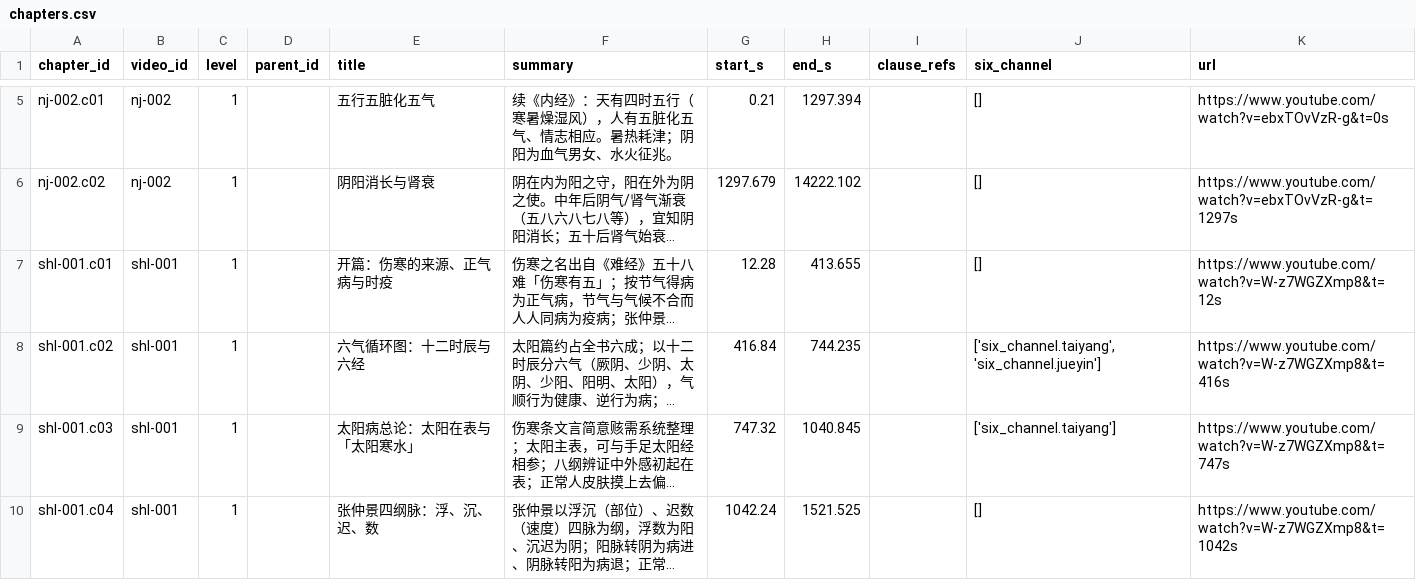
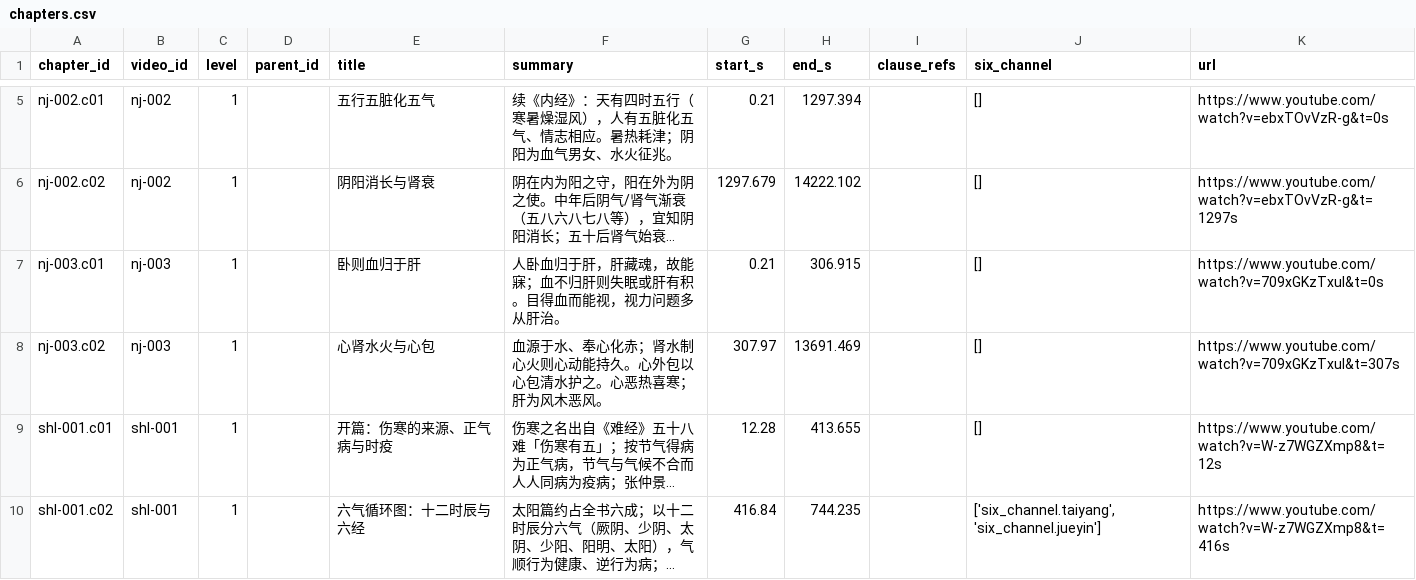
Before and after one commit to China-li-bai/tcm-video-kb, a CSV file: data/knowledge/_index/chapters.csv, drawn as a sheet; only a part is shown, gaps mark what is left out; the shorter side is filled out with more unchanged rows; long unchanged cells end in …; the diff names each change by its address in the sheet, - before the commit and + after, or states it on an @@ line.

```diff
--- a/data/knowledge/_index/chapters.csv
+++ b/data/knowledge/_index/chapters.csv
+row 7: nj-003.c01 | nj-003 | 1 |  | 卧则血归于肝 | 人卧血归于肝，肝藏魂，故能寐；血不归肝则失眠或肝有积。目得血而能视，视力问题多从肝治。 | 0.21 | 306.915 |  | [] | https://www.youtube.com/watch?v=709xGKzTxuI&t=0s
+row 8: nj-003.c02 | nj-003 | 1 |  | 心肾水火与心包 | 血源于水、奉心化赤；肾水制心火则心动能持久。心外包以心包清水护之。心恶热喜寒；肝为风木恶风。 | 307.97 | 13691.469 |  | [] | https://www.youtube.com/watch?v=709xGKzTxuI&t=307s
```
Also changed, not shown: data/knowledge/_index/entities.csv, data/knowledge/_index/knowledge_points.csv, 7 other files.
